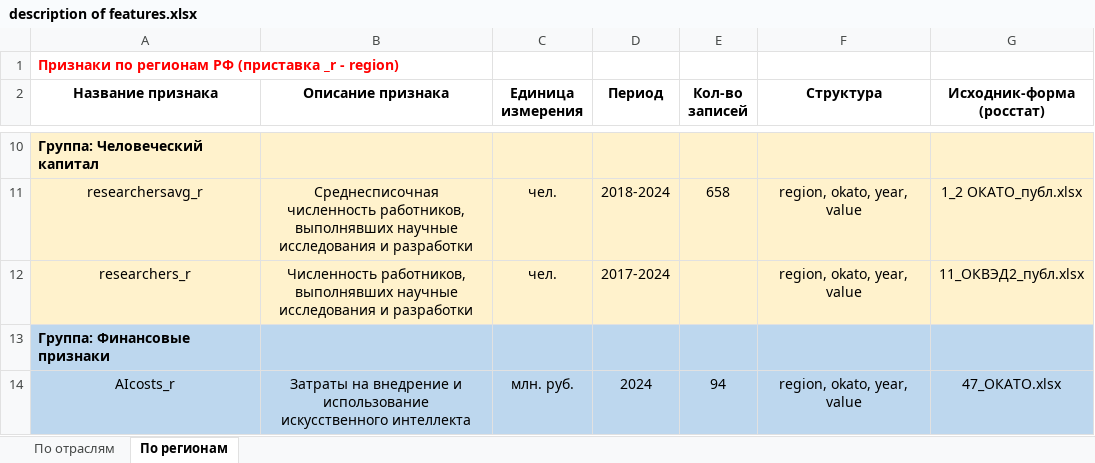
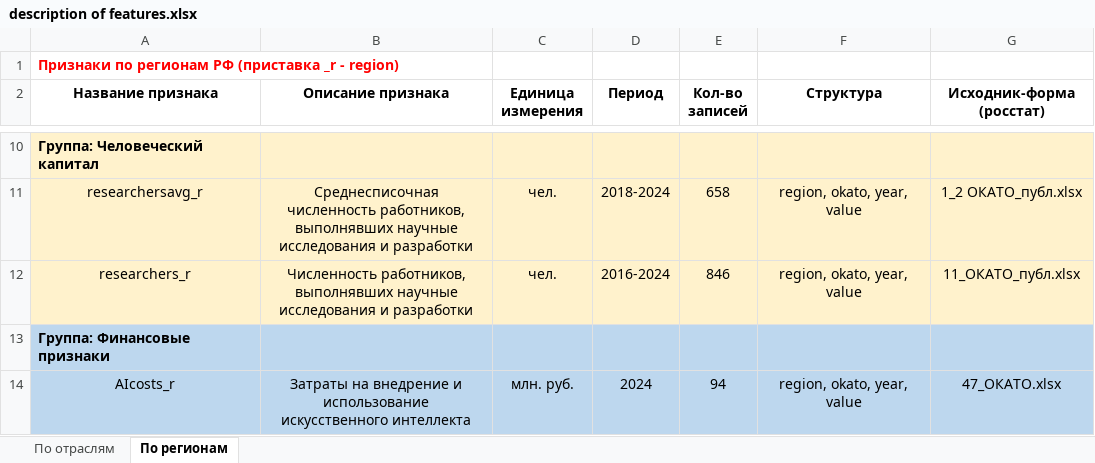
Before and after one commit to aghajanyan/ITMO-3, an Excel workbook: description of features.xlsx, sheet По регионам, drawn as a sheet; only a part is shown, gaps mark what is left out; values as stored, in another font and other column widths than the file's, no borders; the diff names each change by its address in the sheet, - before the commit and + after, or states it on an @@ line.

Commit message:
Update description of features.xlsx

```diff
--- a/description of features.xlsx (sheet По регионам)
+++ b/description of features.xlsx (sheet По регионам)
-D12 (Период): 2017-2024
+D12 (Период): 2016-2024
-E12 (Кол-во записей): (empty)
+E12 (Кол-во записей): 846
-G12 (Исходник-форма (росстат)): 11_ОКВЭД2_публ.xlsx
+G12 (Исходник-форма (росстат)): 11_ОКАТО_публ.xlsx
```
